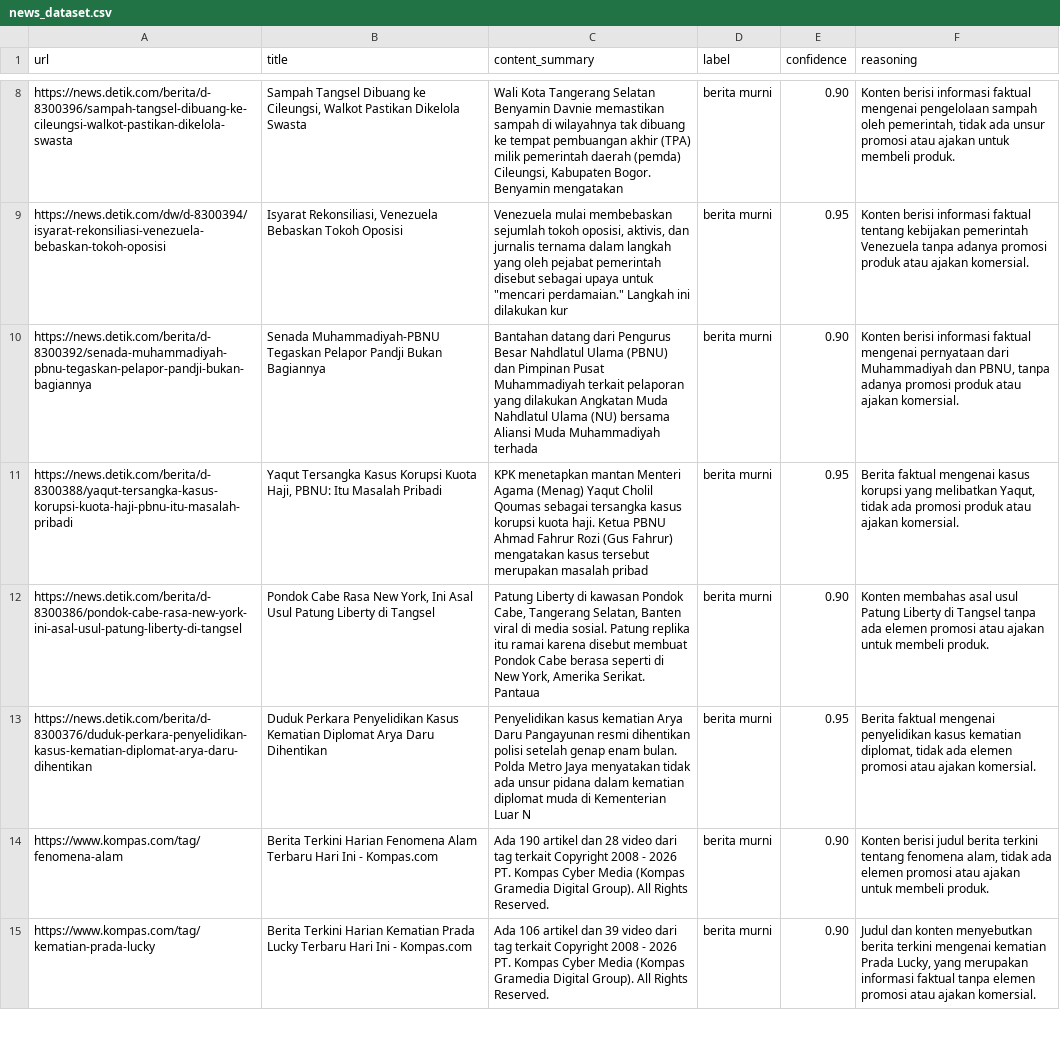
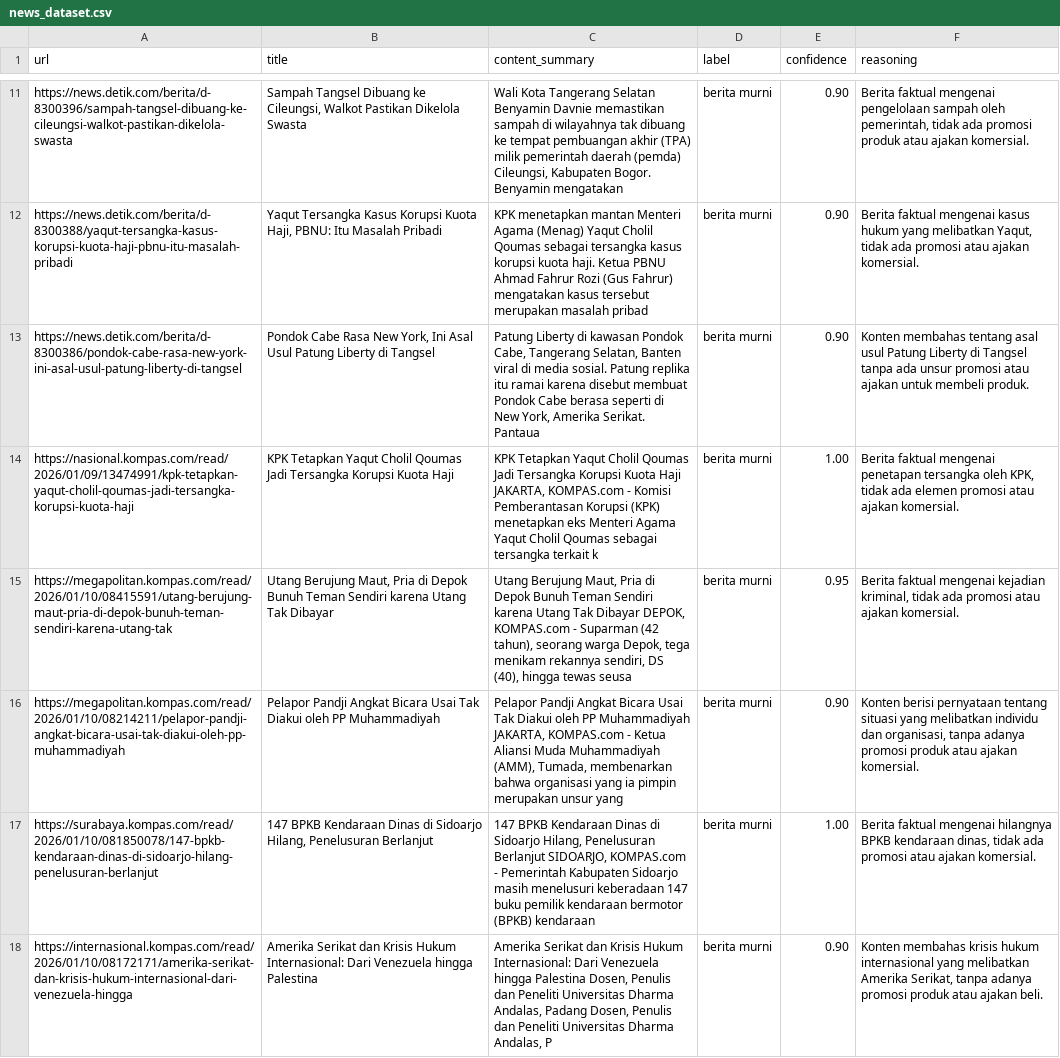
Before and after one commit to brianrizqi/agentic-ai-native-ads, a CSV file: langchain-refactor/data/news_dataset.csv, drawn as a sheet; only a part is shown, gaps mark what is left out; removed rows and columns are numbered as before the commit, all else as after; the diff covers the shown part only; the diff names each change by its address in the sheet, - before the commit and + after, or states it on an @@ line.

```diff
--- a/langchain-refactor/data/news_dataset.csv
+++ b/langchain-refactor/data/news_dataset.csv
-F11 (reasoning): Konten berisi informasi faktual mengenai pengelolaan sampah oleh pemerintah, tidak ada unsur promosi atau ajakan untuk membeli produk.
+F11 (reasoning): Berita faktual mengenai pengelolaan sampah oleh pemerintah, tidak ada promosi produk atau ajakan komersial.
-row 9: https://news.detik.com/dw/d-8300394/isyarat-rekonsiliasi-venezuela-bebaskan-tokoh-oposisi | Isyarat Rekonsiliasi, Venezuela Bebaskan Tokoh Oposisi | Venezuela mulai membebaskan sejumlah tokoh oposisi, aktivis, dan jurnalis ternama dalam langkah yang oleh pejabat pemerintah disebut sebagai upaya untuk "mencari perdamaian." Langkah ini dilakukan kur | berita murni | 0.95 | Konten berisi informasi faktual tentang kebijakan pemerintah Venezuela tanpa adanya promosi produk atau ajakan komersial.
-row 10: https://news.detik.com/berita/d-8300392/senada-muhammadiyah-pbnu-tegaskan-pelapor-pandji-bukan-bagiannya | Senada Muhammadiyah-PBNU Tegaskan Pelapor Pandji Bukan Bagiannya | Bantahan datang dari Pengurus Besar Nahdlatul Ulama (PBNU) dan Pimpinan Pusat Muhammadiyah terkait pelaporan yang dilakukan Angkatan Muda Nahdlatul Ulama (NU) bersama Aliansi Muda Muhammadiyah terhada | berita murni | 0.90 | Konten berisi informasi faktual mengenai pernyataan dari Muhammadiyah dan PBNU, tanpa adanya promosi produk atau ajakan komersial.
-E12 (confidence): 0.95
+E12 (confidence): 0.90
-F12 (reasoning): …mengenai kasus korupsi yang melibatkan Yaqut, tidak ada promosi produk atau ajakan…
+F12 (reasoning): …mengenai kasus hukum yang melibatkan Yaqut, tidak ada promosi atau ajakan…
-F13 (reasoning): Konten membahas asal usul Patung Liberty di Tangsel tanpa ada elemen promosi atau…
+F13 (reasoning): Konten membahas tentang asal usul Patung Liberty di Tangsel tanpa ada unsur promosi atau…
+row 14: https://nasional.kompas.com/read/2026/01/09/13474991/kpk-tetapkan-yaqut-cholil-qoumas-jadi-tersangka-korupsi-kuota-haji | KPK Tetapkan Yaqut Cholil Qoumas Jadi Tersangka Korupsi Kuota Haji | KPK Tetapkan Yaqut Cholil Qoumas Jadi Tersangka Korupsi Kuota Haji JAKARTA, KOMPAS.com - Komisi Pemberantasan Korupsi (KPK) menetapkan eks Menteri Agama Yaqut Cholil Qoumas sebagai tersangka terkait k | berita murni | 1.00 | Berita faktual mengenai penetapan tersangka oleh KPK, tidak ada elemen promosi atau ajakan komersial.
-A15 (url): https://news.detik.com/berita/d-8300376/duduk-perkara-penyelidikan-kasus-kematian-diplomat-arya-daru-dihentikan
+A15 (url): https://megapolitan.kompas.com/read/2026/01/10/08415591/utang-berujung-maut-pria-di-depok-bunuh-teman-sendiri-karena-utang-tak
-B15 (title): Duduk Perkara Penyelidikan Kasus Kematian Diplomat Arya Daru Dihentikan
+B15 (title): Utang Berujung Maut, Pria di Depok Bunuh Teman Sendiri karena Utang Tak Dibayar
-C15 (content_summary): Penyelidikan kasus kematian Arya Daru Pangayunan resmi dihentikan polisi setelah genap enam bulan. Polda Metro Jaya menyatakan tidak ada unsur pidana dalam kematian diplomat muda di Kementerian Luar N
+C15 (content_summary): Utang Berujung Maut, Pria di Depok Bunuh Teman Sendiri karena Utang Tak Dibayar DEPOK, KOMPAS.com - Suparman (42 tahun), seorang warga Depok, tega menikam rekannya sendiri, DS (40), hingga tewas seusa
-F15 (reasoning): …faktual mengenai penyelidikan kasus kematian diplomat, tidak ada elemen promosi atau…
+F15 (reasoning): …faktual mengenai kejadian kriminal, tidak ada promosi atau…
-A16 (url): https://www.kompas.com/tag/fenomena-alam
+A16 (url): https://megapolitan.kompas.com/read/2026/01/10/08214211/pelapor-pandji-angkat-bicara-usai-tak-diakui-oleh-pp-muhammadiyah
-B16 (title): Berita Terkini Harian Fenomena Alam Terbaru Hari Ini - Kompas.com
+B16 (title): Pelapor Pandji Angkat Bicara Usai Tak Diakui oleh PP Muhammadiyah
-C16 (content_summary): Ada 190 artikel dan 28 video dari tag terkait Copyright 2008 - 2026 PT. Kompas Cyber Media (Kompas Gramedia Digital Group). All Rights Reserved.
+C16 (content_summary): Pelapor Pandji Angkat Bicara Usai Tak Diakui oleh PP Muhammadiyah JAKARTA, KOMPAS.com - Ketua Aliansi Muda Muhammadiyah (AMM), Tumada, membenarkan bahwa organisasi yang ia pimpin merupakan unsur yang
-F16 (reasoning): Konten berisi judul berita terkini tentang fenomena alam, tidak ada elemen promosi atau ajakan untuk membeli produk.
+F16 (reasoning): Konten berisi pernyataan tentang situasi yang melibatkan individu dan organisasi, tanpa adanya promosi produk atau ajakan komersial.
+row 17: https://surabaya.kompas.com/read/2026/01/10/081850078/147-bpkb-kendaraan-dinas-di-sidoarjo-hilang-penelusuran-berlanjut | 147 BPKB Kendaraan Dinas di Sidoarjo Hilang, Penelusuran Berlanjut | 147 BPKB Kendaraan Dinas di Sidoarjo Hilang, Penelusuran Berlanjut SIDOARJO, KOMPAS.com - Pemerintah Kabupaten Sidoarjo masih menelusuri keberadaan 147 buku pemilik kendaraan bermotor (BPKB) kendaraan | berita murni | 1.00 | Berita faktual mengenai hilangnya BPKB kendaraan dinas, tidak ada promosi atau ajakan komersial.
-A18 (url): https://www.kompas.com/tag/kematian-prada-lucky
+A18 (url): https://internasional.kompas.com/read/2026/01/10/08172171/amerika-serikat-dan-krisis-hukum-internasional-dari-venezuela-hingga
-B18 (title): Berita Terkini Harian Kematian Prada Lucky Terbaru Hari Ini - Kompas.com
+B18 (title): Amerika Serikat dan Krisis Hukum Internasional: Dari Venezuela hingga Palestina
-C18 (content_summary): Ada 106 artikel dan 39 video dari tag terkait Copyright 2008 - 2026 PT. Kompas Cyber Media (Kompas Gramedia Digital Group). All Rights Reserved.
+C18 (content_summary): Amerika Serikat dan Krisis Hukum Internasional: Dari Venezuela hingga Palestina Dosen, Penulis dan Peneliti Universitas Dharma Andalas, Padang Dosen, Penulis dan Peneliti Universitas Dharma Andalas, P
-F18 (reasoning): Judul dan konten menyebutkan berita terkini mengenai kematian Prada Lucky, yang merupakan informasi faktual tanpa elemen promosi atau ajakan komersial.
+F18 (reasoning): Konten membahas krisis hukum internasional yang melibatkan Amerika Serikat, tanpa adanya promosi produk atau ajakan beli.
```
Also changed, not shown: 4 added rows, 4 removed rows and 31 edited cells elsewhere in this file, 1 other file.
